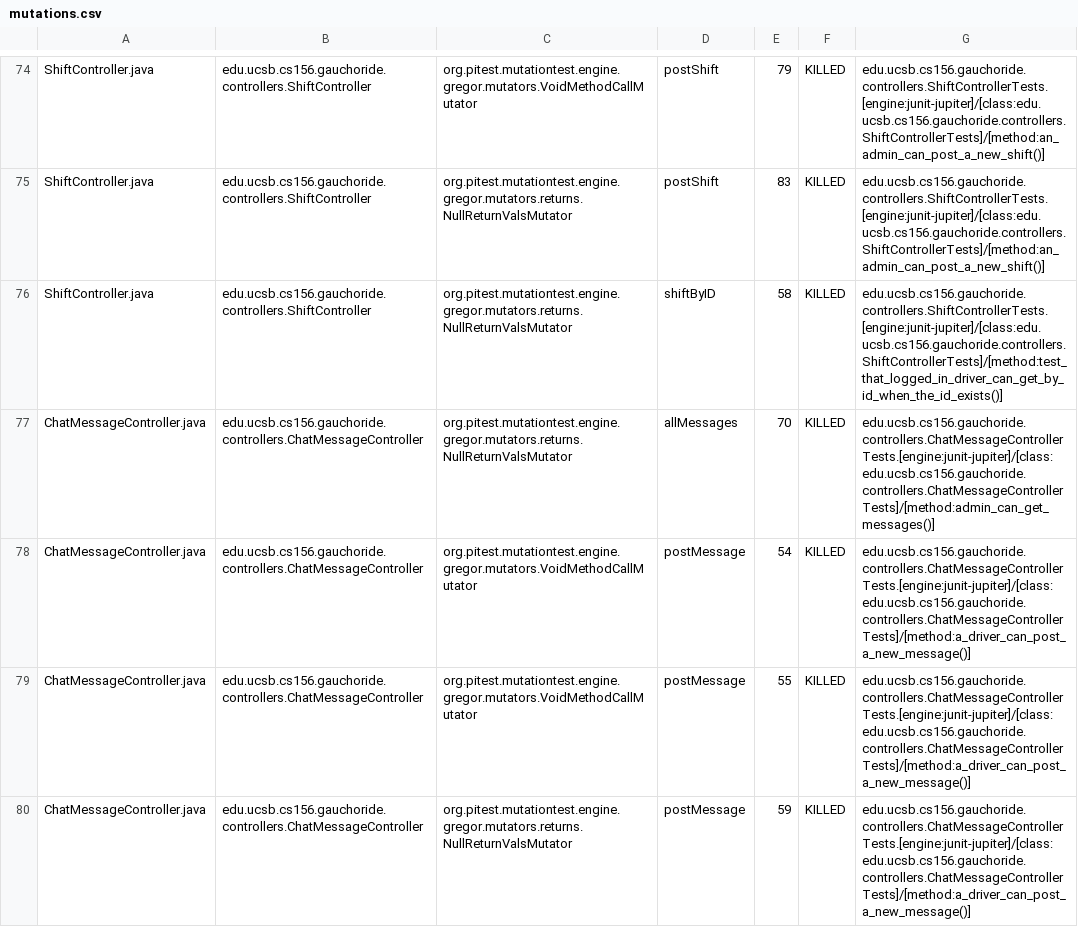
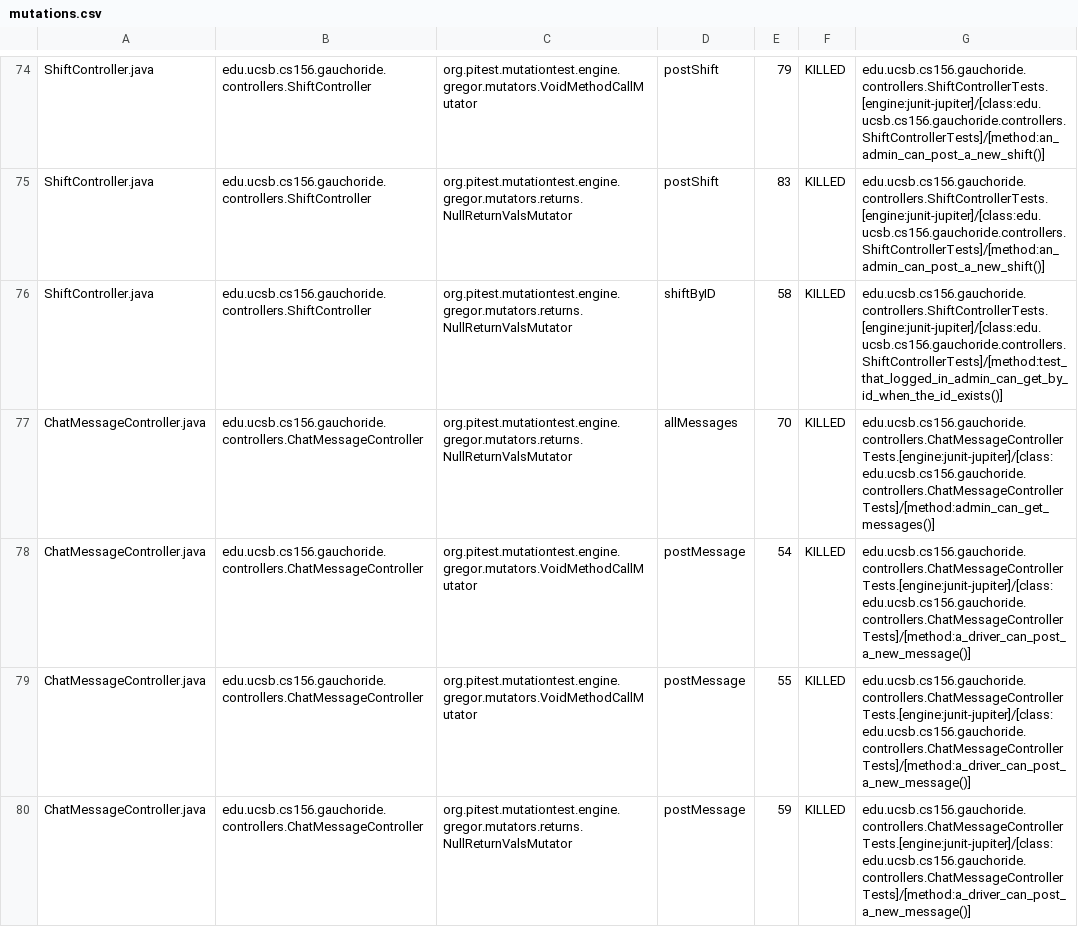
Before and after one commit to ucsb-cs156-m23/proj-gauchoride-m23-9am-2, a CSV file: prs/54/pitest/mutations.csv, drawn as a sheet; only a part is shown, gaps mark what is left out; the diff covers the shown part only.

Commit message:
Deploying to gh-pages from @ ucsb-cs156-m23/proj-gauchoride-m23-9am-2@97a157c4f77bdc99fe166776e38ea0a8a20a4568 🚀

```diff
--- a/prs/54/pitest/mutations.csv
+++ b/prs/54/pitest/mutations.csv
@@ -75,3 +75,3 @@ ShiftController.java,edu.ucsb.cs156.gauchoride.controllers.ShiftController,org.p
 ShiftController.java,edu.ucsb.cs156.gauchoride.controllers.ShiftController,org.pitest.mutationtest.engine.gregor.mutators.returns.NullReturnValsMutator,postShift,83,KILLED,edu.ucsb.cs156.gauchoride.controllers.ShiftControllerTests.[engine:junit-jupiter]/[class:edu.ucsb.cs156.gauchoride.controllers.ShiftControllerTests]/[method:an_admin_can_post_a_new_shift()]
-ShiftController.java,edu.ucsb.cs156.gauchoride.controllers.ShiftController,org.pitest.mutationtest.engine.gregor.mutators.returns.NullReturnValsMutator,shiftByID,58,KILLED,edu.ucsb.cs156.gauchoride.controllers.ShiftControllerTests.[engine:junit-jupiter]/[class:edu.ucsb.cs156.gauchoride.controllers.ShiftControllerTests]/[method:test_that_logged_in_driver_can_get_by_id_when_the_id_exists()]
+ShiftController.java,edu.ucsb.cs156.gauchoride.controllers.ShiftController,org.pitest.mutationtest.engine.gregor.mutators.returns.NullReturnValsMutator,shiftByID,58,KILLED,edu.ucsb.cs156.gauchoride.controllers.ShiftControllerTests.[engine:junit-jupiter]/[class:edu.ucsb.cs156.gauchoride.controllers.ShiftControllerTests]/[method:test_that_logged_in_admin_can_get_by_id_when_the_id_exists()]
 ChatMessageController.java,edu.ucsb.cs156.gauchoride.controllers.ChatMessageController,org.pitest.mutationtest.engine.gregor.mutators.returns.NullReturnValsMutator,allMessages,70,KILLED,edu.ucsb.cs156.gauchoride.controllers.ChatMessageControllerTests.[engine:junit-jupiter]/[class:edu.ucsb.cs156.gauchoride.controllers.ChatMessageControllerTests]/[method:admin_can_get_messages()]
```
Also changed, not shown: 29 edited cells elsewhere in this file, 14 other files.
